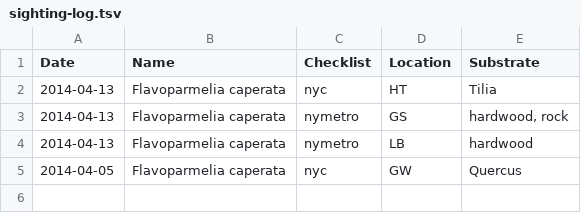
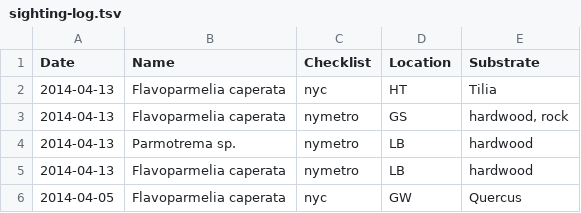
Before and after one commit to patch/nyc-lichen-checklist, a TSV file: sighting-log.tsv, drawn as a sheet.

Commit message:
Parmotrema sp. from Lost Brook Preserve
still working on specific identification

```diff
--- a/sighting-log.tsv
+++ b/sighting-log.tsv
@@ -3,2 +3,3 @@ Date	Name	Checklist	Location	Substrate
 2014-04-13	Flavoparmelia caperata	nymetro	GS	hardwood, rock
+2014-04-13	Parmotrema sp.	nymetro	LB	hardwood
 2014-04-13	Flavoparmelia caperata	nymetro	LB	hardwood
```
Also changed, not shown: 1 other file.
